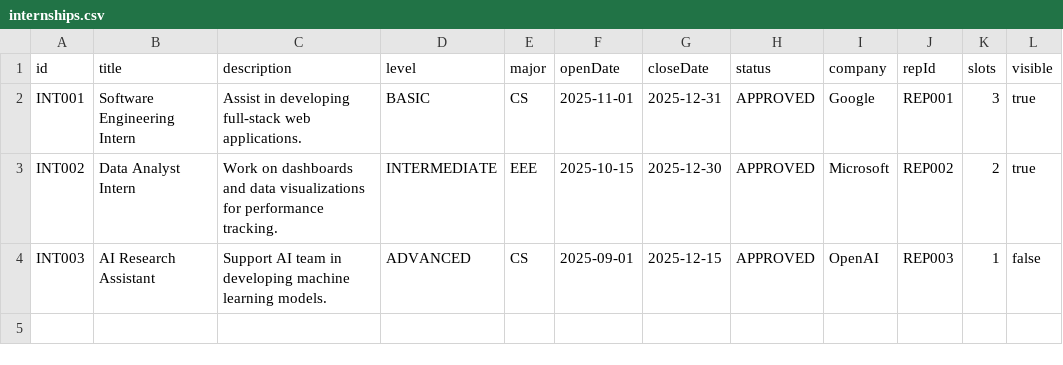
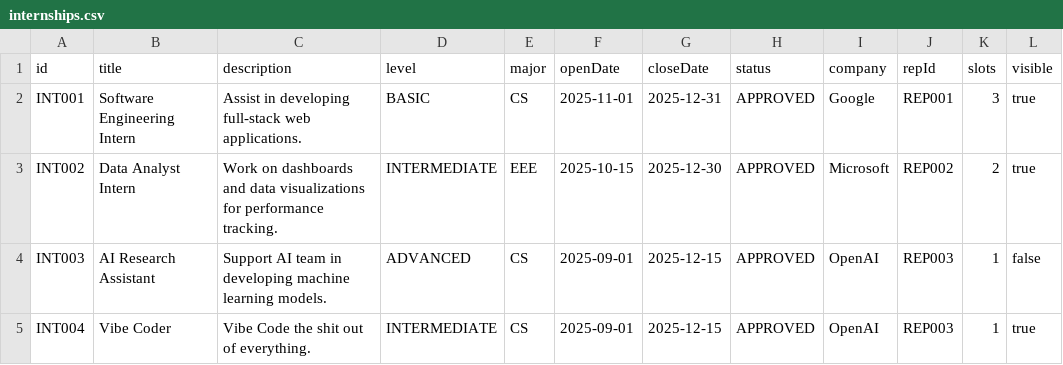
Before and after one commit to rajath-kris/InternshipPlacementSystem, a CSV file: data/internships.csv, drawn as a sheet.

```diff
--- a/data/internships.csv
+++ b/data/internships.csv
@@ -4 +4,2 @@ INT002,Data Analyst Intern,Work on dashboards and data visualizations for perfor
 INT003,AI Research Assistant,Support AI team in developing machine learning models.,ADVANCED,CS,2025-09-01,2025-12-15,APPROVED,OpenAI,REP003,1,false
+INT004,Vibe Coder,Vibe Code the shit out of everything.,INTERMEDIATE,CS,2025-09-01,2025-12-15,APPROVED,OpenAI,REP003,1,true
```
Also changed, not shown: data/applications.csv, data/sample_student_list.csv, 2 other files.
